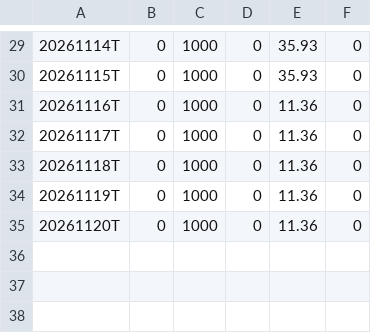
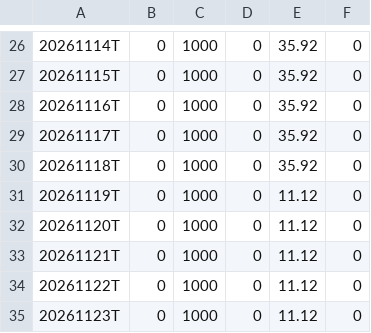
Before and after one commit to Fred6725/rs-log, a CSV file: output/RSRATING.csv, drawn as a sheet; only a part is shown, gaps mark what is left out; the diff covers the shown part only.

```diff
--- a/output/RSRATING.csv
+++ b/output/RSRATING.csv
@@ -29,7 +26,10 @@
-20261114T,0,1000,0,35.93,0
-20261115T,0,1000,0,35.93,0
-20261116T,0,1000,0,11.36,0
-20261117T,0,1000,0,11.36,0
-20261118T,0,1000,0,11.36,0
-20261119T,0,1000,0,11.36,0
-20261120T,0,1000,0,11.36,0
+20261114T,0,1000,0,35.92,0
+20261115T,0,1000,0,35.92,0
+20261116T,0,1000,0,35.92,0
+20261117T,0,1000,0,35.92,0
+20261118T,0,1000,0,35.92,0
+20261119T,0,1000,0,11.12,0
+20261120T,0,1000,0,11.12,0
+20261121T,0,1000,0,11.12,0
+20261122T,0,1000,0,11.12,0
+20261123T,0,1000,0,11.12,0
```
Also changed, not shown: 3 removed rows and 25 edited cells elsewhere in this file, output/rs_industries.csv, output/rs_stocks.csv, 2 other files.
